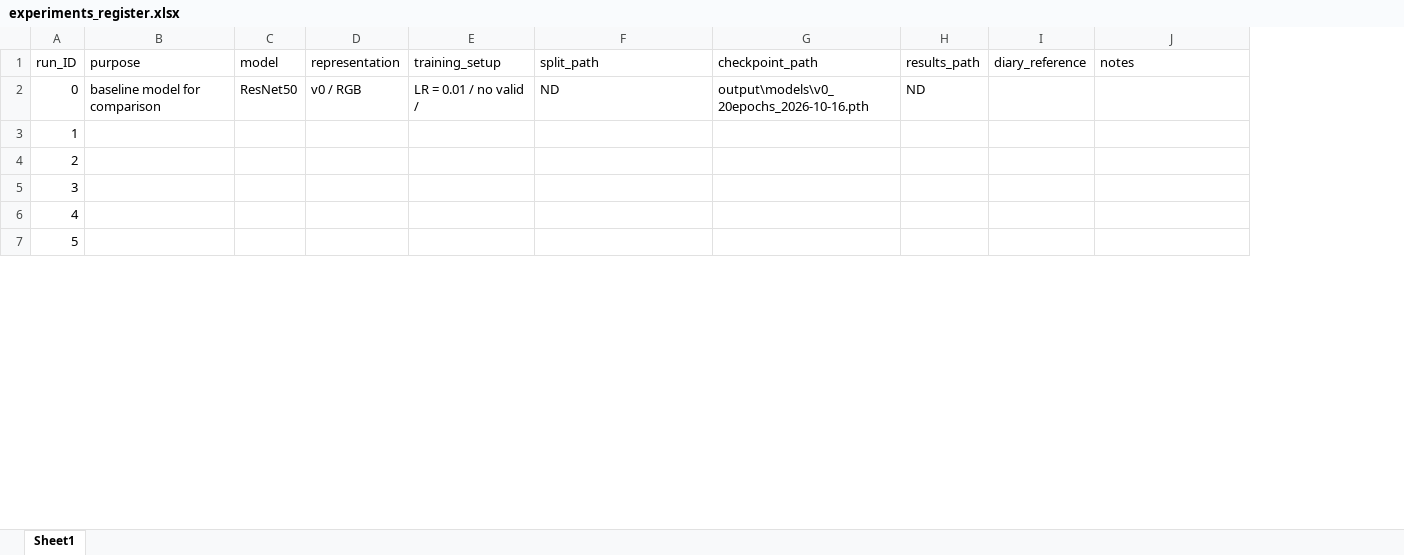
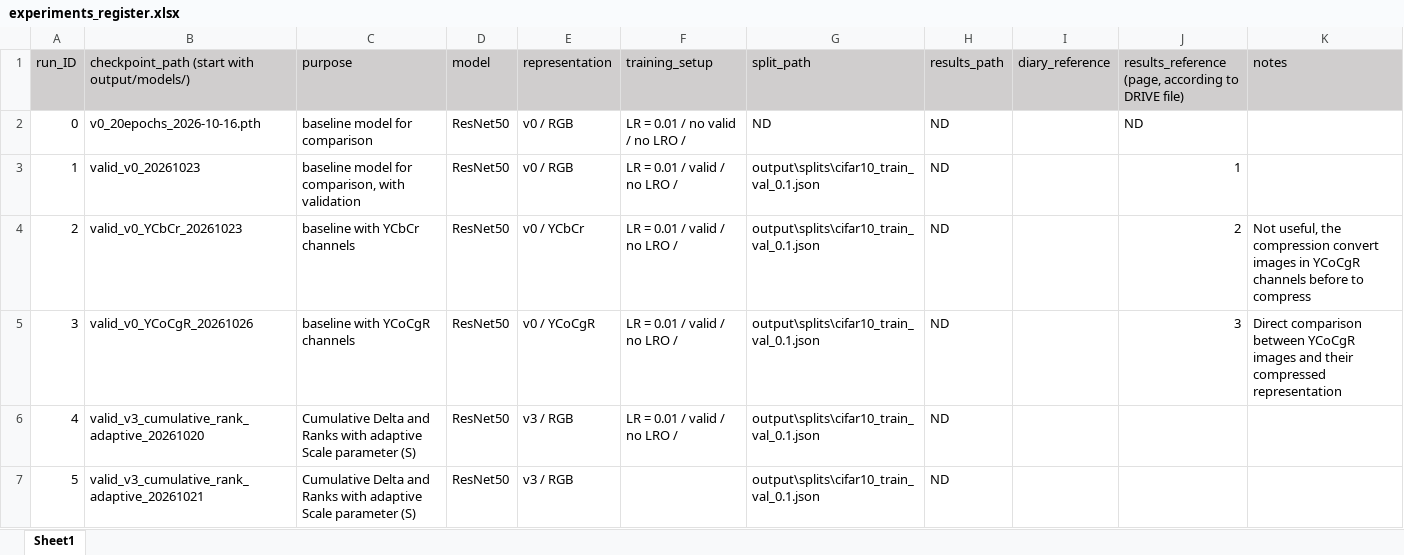
Before and after one commit to edwardmanfrin01-oss/compressed_NN, an Excel workbook: experiments/experiments_register.xlsx, sheet Sheet1, drawn as a sheet; only a part is shown; values as stored, in another font and other column widths than the file's, no borders; removed rows and columns are numbered as before the commit, all else as after; the diff covers the shown part only; the diff names each change by its address in the sheet, - before the commit and + after, or states it on an @@ line.

```diff
--- a/experiments/experiments_register.xlsx (sheet Sheet1)
+++ b/experiments/experiments_register.xlsx (sheet Sheet1)
+column B, rows 1-7: checkpoint_path (start with output/models/) | v0_20epochs_2026-10-16.pth | valid_v0_20261023 | valid_v0_YCbCr_20261023 | valid_v0_YCoCgR_20261026 | valid_v3_cumulative_rank_adaptive_20261020 | valid_v3_cumulative_rank_adaptive_20261021
-column G (checkpoint_path), row 2: output\models\v0_20epochs_2026-10-16.pth
+column J, rows 1-5: results_reference (page, according to DRIVE file) | ND | 1 | 2 | 3
-A1 fill: none
+A1 fill: #D0CECE
-C1:G1 fill: none
+C1:G1 fill: #D0CECE
-H1:I1 fill: none
+H1:I1 fill: #D0CECE
-K1 fill: none
+K1 fill: #D0CECE
-F2 (training_setup): LR = 0.01 / no valid /
+F2 (training_setup): LR = 0.01 / no valid / no LRO /
-C3 (purpose): (empty)
+C3 (purpose): baseline model for comparison, with validation
-D3:D7 (model): (empty)
+D3:D7 (model): ResNet50
-E3 (representation): (empty)
+E3 (representation): v0 / RGB
-F3:F6 (training_setup): (empty)
+F3:F6 (training_setup): LR = 0.01 / valid / no LRO /
-G3:G7 (split_path): (empty)
+G3:G7 (split_path): output\splits\cifar10_train_val_0.1.json
-H3:H7 (results_path): (empty)
+H3:H7 (results_path): ND
-C4 (purpose): (empty)
+C4 (purpose): baseline with YCbCr channels
-E4 (representation): (empty)
+E4 (representation): v0 / YCbCr
-K4 (notes): (empty)
+K4 (notes): Not useful, the compression convert images in YCoCgR channels before to compress
-C5 (purpose): (empty)
+C5 (purpose): baseline with YCoCgR channels
-E5 (representation): (empty)
+E5 (representation): v0 / YCoCgR
-K5 (notes): (empty)
+K5 (notes): Direct comparison between YCoCgR images and their compressed representation
-C6:C7 (purpose): (empty)
+C6:C7 (purpose): Cumulative Delta and Ranks with adaptive Scale parameter (S)
-E6:E7 (representation): (empty)
+E6:E7 (representation): v3 / RGB
```
Also changed, not shown: 2 added rows, 4 removed rows and 65 edited cells elsewhere in this sheet, formulas that keep their value, 2 other files.
